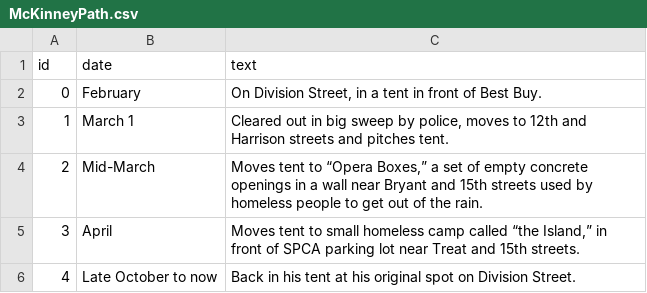
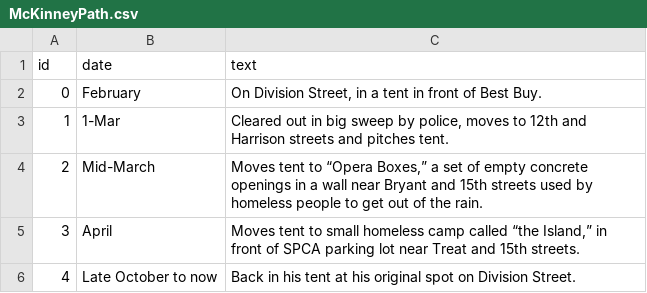
Before and after one commit to sfchronicle/divisionstreet, a CSV file: data/McKinneyPath.csv, drawn as a sheet; the diff names each change by its address in the sheet, - before the commit and + after, or states it on an @@ line.

```diff
--- a/data/McKinneyPath.csv
+++ b/data/McKinneyPath.csv
-B3 (date): March 1
+B3 (date): 1-Mar
```
Also changed, not shown: data/QuinnPath.csv.
